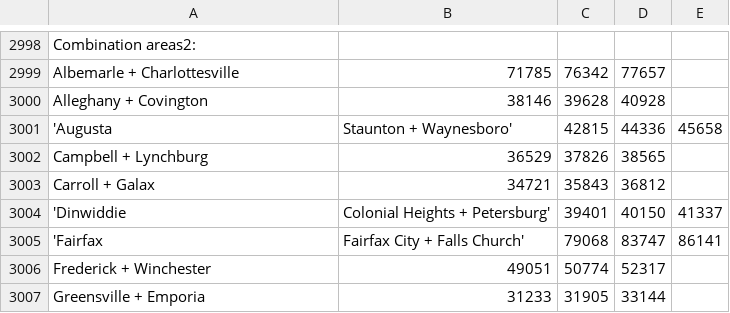
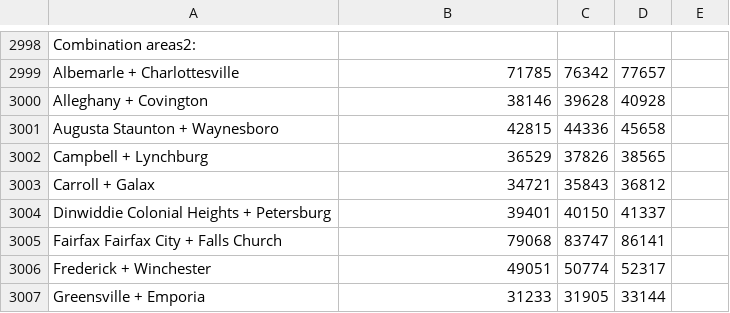
Before and after one commit to ayyucedemirbas/machine_learning_algorithms, a CSV file: datasets/income.csv, drawn as a sheet; only a part is shown, gaps mark what is left out; removed rows and columns are numbered as before the commit, all else as after; the diff names each change by its address in the sheet, - before the commit and + after, or states it on an @@ line.

Commit message:
Update income.csv

```diff
--- a/datasets/income.csv
+++ b/datasets/income.csv
-row 3001: 'Augusta | Staunton + Waynesboro' | 42815 | 44336 | 45658
+row 3001: Augusta Staunton + Waynesboro | 42815 | 44336 | 45658
-row 3004: 'Dinwiddie | Colonial Heights + Petersburg' | 39401 | 40150 | 41337
-row 3005: 'Fairfax | Fairfax City + Falls Church' | 79068 | 83747 | 86141
+row 3004: Dinwiddie Colonial Heights + Petersburg | 39401 | 40150 | 41337
+row 3005: Fairfax Fairfax City + Falls Church | 79068 | 83747 | 86141
```
